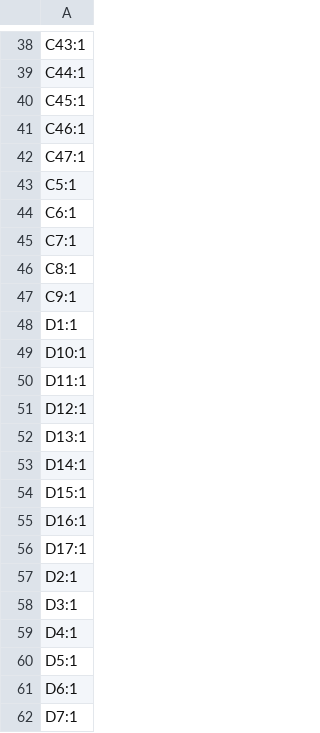
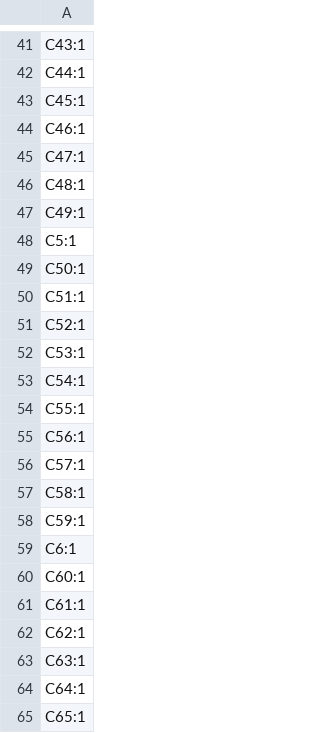
Before and after one commit to Rack-Robotics/Betta-Wire-V1.0, a CSV file: circuit-boards/rack-controller-V1.0/production/designators.csv, drawn as a sheet; only a part is shown, gaps mark what is left out; the shorter side is filled out with more unchanged rows; the diff covers the shown part only; the diff names each change by its address in the sheet, - before the commit and + after, or states it on an @@ line.

```diff
--- a/circuit-boards/rack-controller-V1.0/production/designators.csv
+++ b/circuit-boards/rack-controller-V1.0/production/designators.csv
+row 46: C48:1
+row 47: C49:1
+row 49: C50:1
+row 50: C51:1
+row 51: C52:1
+row 52: C53:1
+row 53: C54:1
+row 54: C55:1
+row 55: C56:1
+row 56: C57:1
+row 57: C58:1
+row 58: C59:1
+row 60: C60:1
+row 61: C61:1
+row 62: C62:1
+row 63: C63:1
+row 64: C64:1
+row 65: C65:1
```
Also changed, not shown: 62 added rows, 20 removed rows and 2 edited cells elsewhere in this file, circuit-boards/rack-controller-V1.0/production/bom.csv, circuit-boards/rack-controller-V1.0/production/positions.csv, 16 other files.
